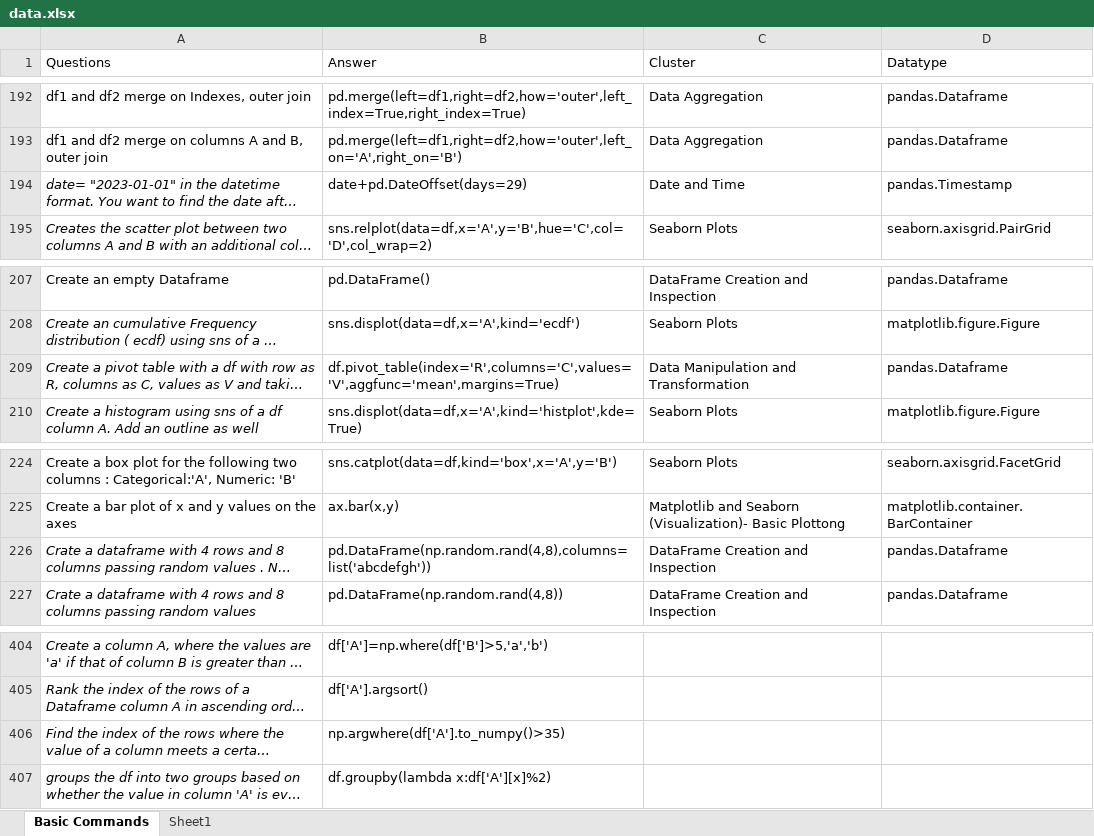
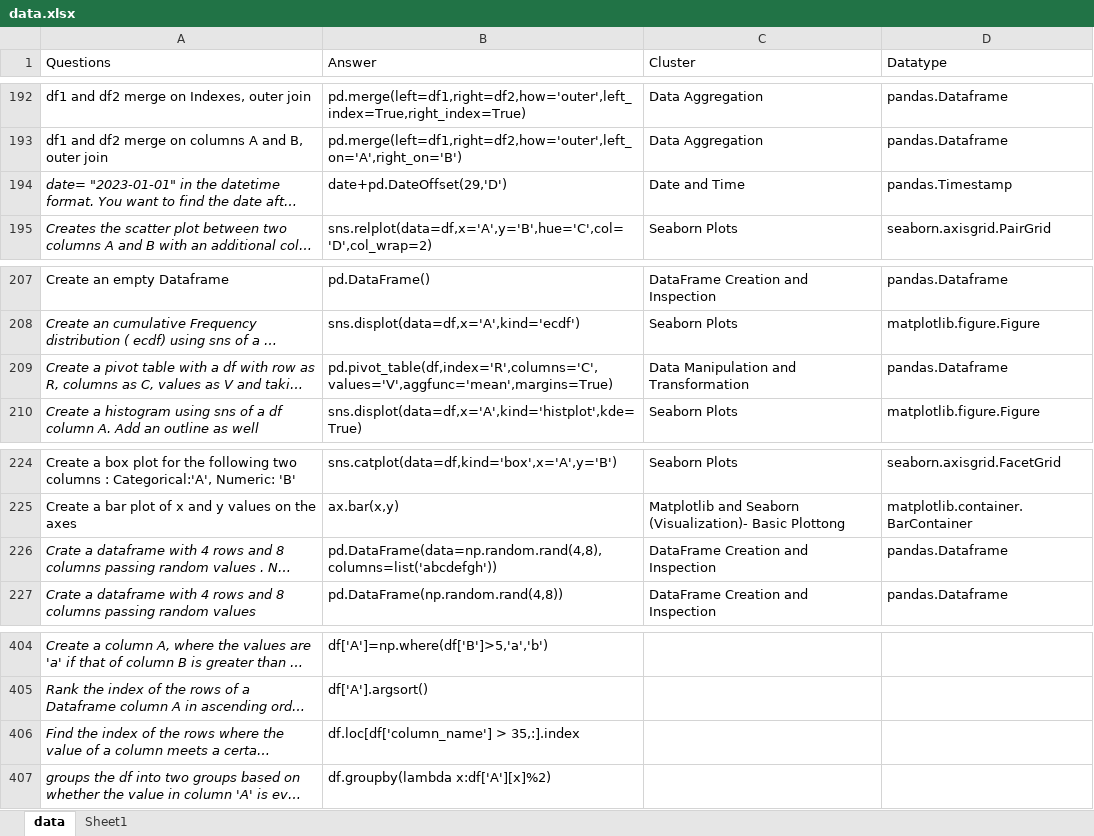
Before and after one commit to priyankconnect/MyProjects, an Excel workbook: PythonPracticeGame/data.xlsx, sheet data, drawn as a sheet; only a part is shown, gaps mark what is left out; long unchanged cells end in …; values as stored, in another font and other column widths than the file's, no borders; the diff covers the shown part only; the diff names each change by its address in the sheet, - before the commit and + after, or states it on an @@ line.

```diff
--- a/PythonPracticeGame/data.xlsx (sheet data)
+++ b/PythonPracticeGame/data.xlsx (sheet data)
-sheet tab: Basic Commands
+sheet tab: data
-B194 (Answer): date+pd.DateOffset(days=29)
+B194 (Answer): date+pd.DateOffset(29,'D')
-B209 (Answer): df.pivot_table(index='R',columns='C',values='V',aggfunc='mean',margins=True)
+B209 (Answer): pd.pivot_table(df,index='R',columns='C',values='V',aggfunc='mean',margins=True)
-B226 (Answer): pd.DataFrame(np.random.rand(4,8),columns=list('abcdefgh'))
+B226 (Answer): pd.DataFrame(data=np.random.rand(4,8),columns=list('abcdefgh'))
-B406 (Answer): np.argwhere(df['A'].to_numpy()>35)
+B406 (Answer): df.loc[df['column_name'] > 35,:].index
```
Also changed, not shown: 1 removed row and 8 edited cells elsewhere in this sheet, 2 other files.
